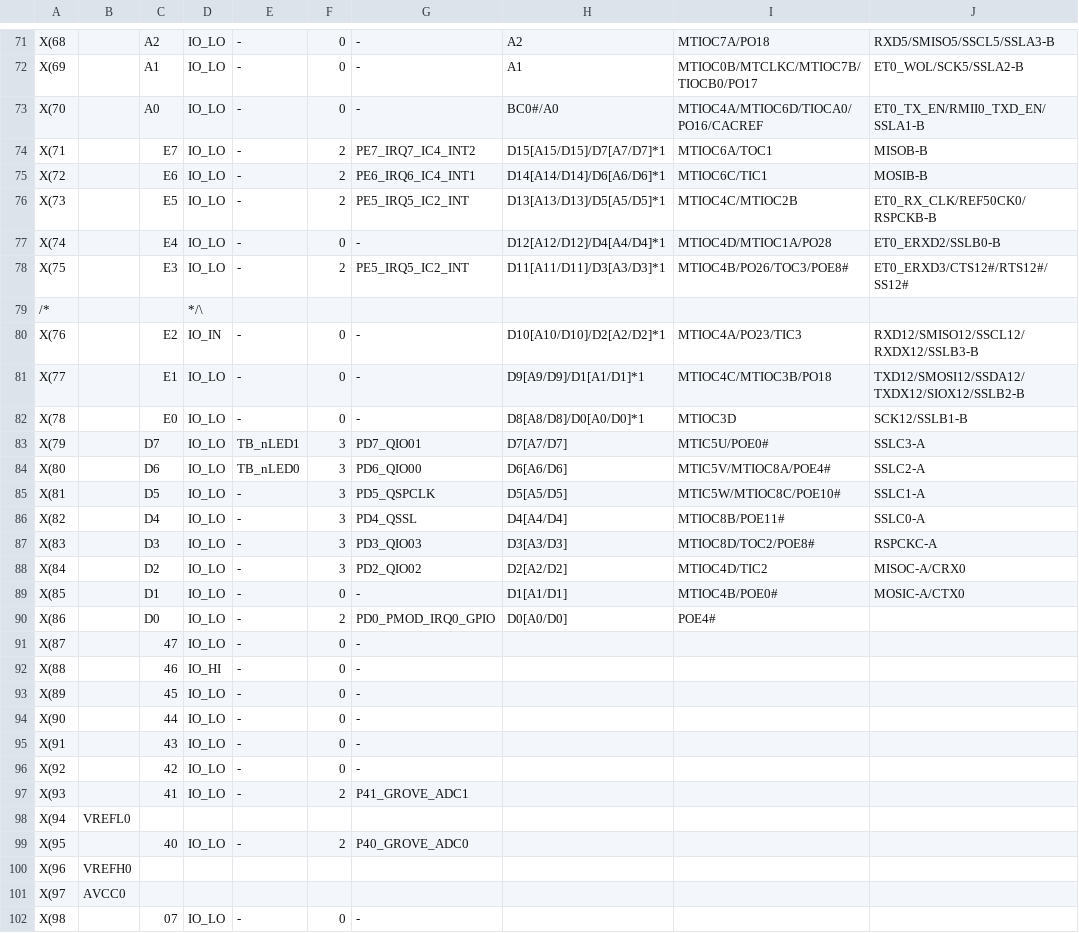
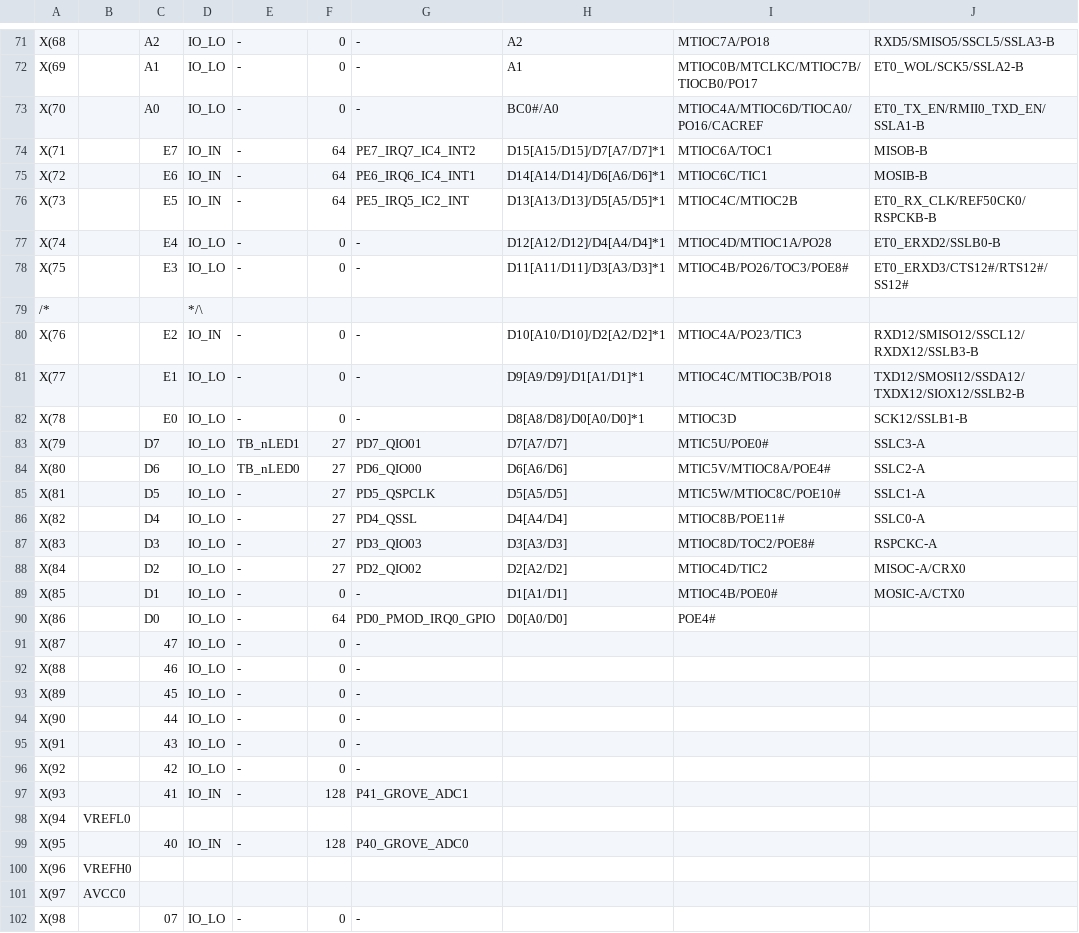
Before and after one commit to Roberts-sw/RX-target-board-GCC, a CSV file: lib/src/RX65N-QFP100.csv, drawn as a sheet; only a part is shown, gaps mark what is left out; the diff covers the shown part only; the diff names each change by its address in the sheet, - before the commit and + after, or states it on an @@ line.

```diff
--- a/lib/src/RX65N-QFP100.csv
+++ b/lib/src/RX65N-QFP100.csv
-D74:D76: IO_LO
+D74:D76: IO_IN
-F74:F76: 2
+F74:F76: 64
-F78: 2
+F78: 0
-G78: PE5_IRQ5_IC2_INT
+G78: -
-F83:F88: 3
+F83:F88: 27
-F90: 2
+F90: 64
-D92: IO_HI
+D92: IO_LO
-D97: IO_LO
+D97: IO_IN
-F97: 2
+F97: 128
-D99: IO_LO
+D99: IO_IN
-F99: 2
+F99: 128
```
Also changed, not shown: 51 edited cells elsewhere in this file, lib/src/RX65x100_X.csv, 8 other files.
